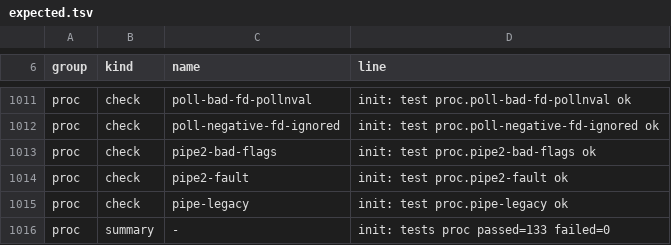
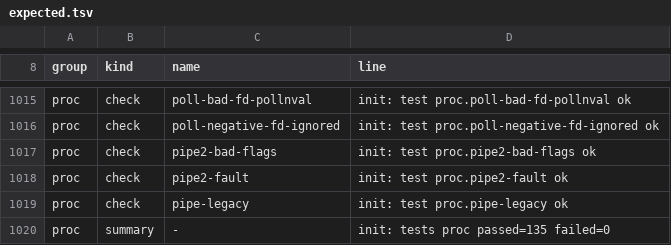
Before and after one commit to Big-Smarty/linux-rs, a TSV file: xtask/oracle/expected.tsv, drawn as a sheet; only a part is shown, gaps mark what is left out; the diff covers the shown part only.

```diff
--- a/xtask/oracle/expected.tsv
+++ b/xtask/oracle/expected.tsv
@@ -1015,2 +1019,2 @@ proc	check	pipe2-fault	init: test proc.pipe2-fault ok
 proc	check	pipe-legacy	init: test proc.pipe-legacy ok
-proc	summary	-	init: tests proc passed=133 failed=0
+proc	summary	-	init: tests proc passed=135 failed=0
```
Also changed, not shown: 4 added rows and 11 edited cells elsewhere in this file, 3 other files.
